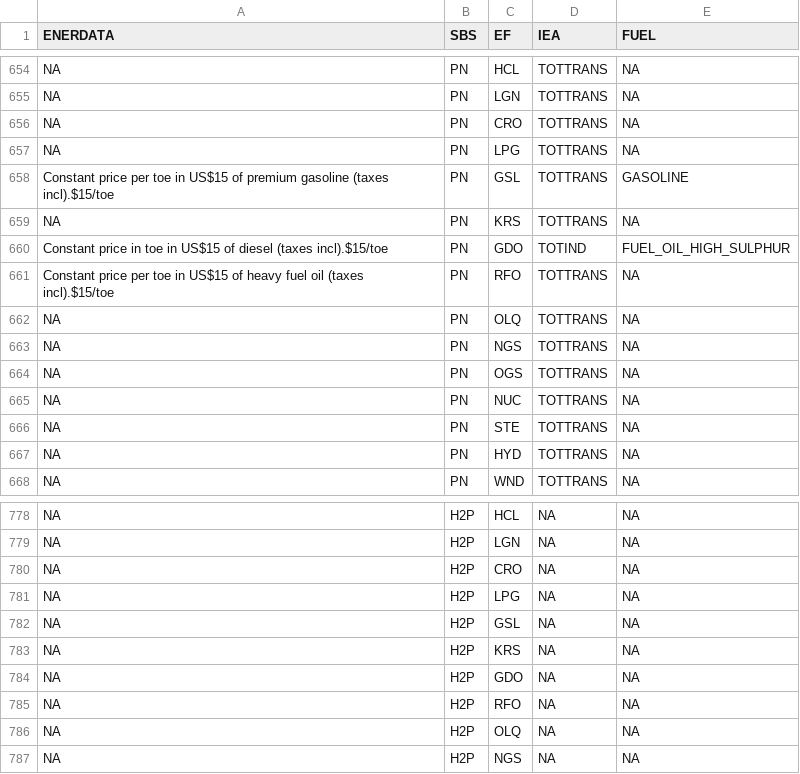
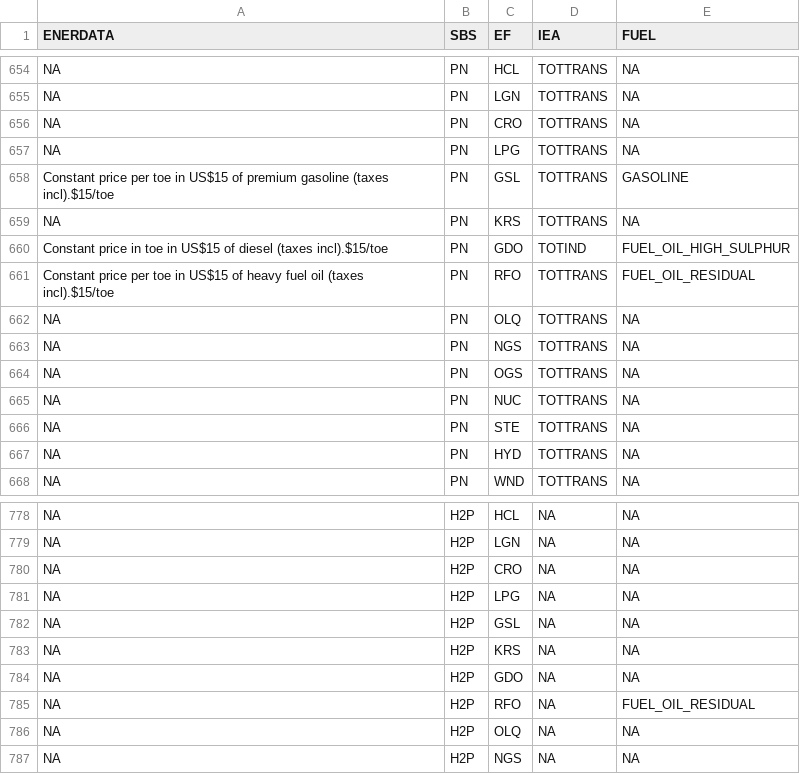
Before and after one commit to e3modelling/mrprom, a CSV file: inst/extdata/sectoral/prom-IEA-fuprice-mapping.csv, drawn as a sheet; only a part is shown, gaps mark what is left out; the diff covers the shown part only.

```diff
--- a/inst/extdata/sectoral/prom-IEA-fuprice-mapping.csv
+++ b/inst/extdata/sectoral/prom-IEA-fuprice-mapping.csv
@@ -660,3 +660,3 @@ NA,PN,KRS,TOTTRANS,NA
 Constant price in toe in US$15 of diesel (taxes incl).$15/toe,PN,GDO,TOTIND,FUEL_OIL_HIGH_SULPHUR
-Constant price per toe in US$15 of heavy fuel oil (taxes incl).$15/toe,PN,RFO,TOTTRANS,NA
+Constant price per toe in US$15 of heavy fuel oil (taxes incl).$15/toe,PN,RFO,TOTTRANS,FUEL_OIL_RESIDUAL
 NA,PN,OLQ,TOTTRANS,NA
@@ -784,3 +784,3 @@ NA,H2P,KRS,NA,NA
 NA,H2P,GDO,NA,NA
-NA,H2P,RFO,NA,NA
+NA,H2P,RFO,NA,FUEL_OIL_RESIDUAL
 NA,H2P,OLQ,NA,NA
```
Also changed, not shown: 10 edited cells elsewhere in this file, 1 other file.
